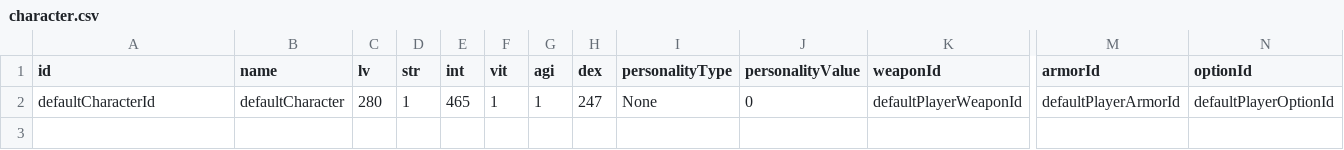
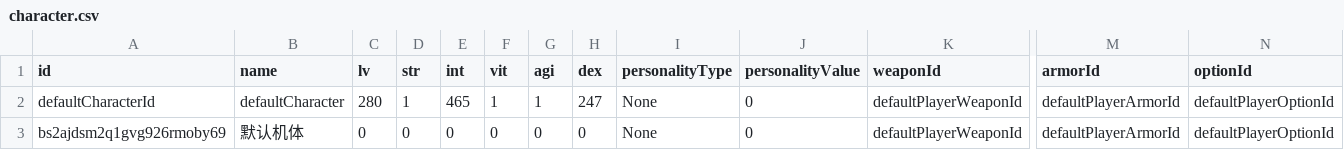
Before and after one commit to ToramCalculator-Team/ToramCalculator, a CSV file: db/backups/character.csv, drawn as a sheet; only a part is shown, gaps mark what is left out; rows hold the shown columns only; the diff names each change by its address in the sheet, - before the commit and + after, or states it on an @@ line.

```diff
--- a/db/backups/character.csv
+++ b/db/backups/character.csv
+row 3: bs2ajdsm2q1gvg926rmoby69 | 默认机体 | 0 | 0 | 0 | 0 | 0 | 0 | None | 0 | defaultPlayerWeaponId | defaultPlayerArmorId | defaultPlayerOptionId
```
Also changed, not shown: db/backups/skill.csv, db/backups/skill_variant.csv, 5 other files.
